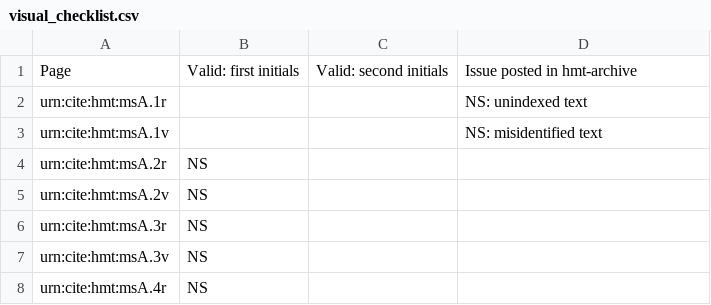
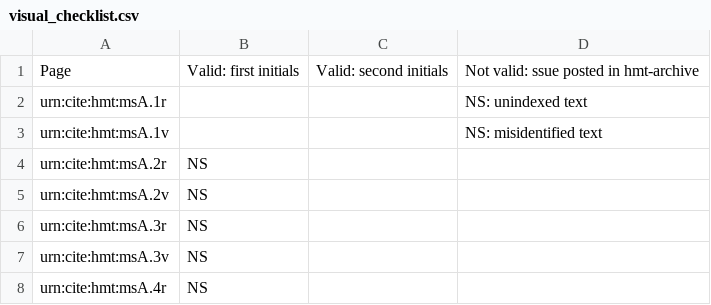
Before and after one commit to hmteditors/acmecleaners, a CSV file: visual_checklist.csv, drawn as a sheet; only a part is shown.

Commit message:
Update visual_checklist.csv

```diff
--- a/visual_checklist.csv
+++ b/visual_checklist.csv
@@ -1,2 +1,2 @@
-Page,Valid: first initials,Valid: second initials,Issue posted in hmt-archive
+Page,Valid: first initials,Valid: second initials,Not valid: ssue posted in hmt-archive
 urn:cite:hmt:msA.1r,,,NS: unindexed text
```
